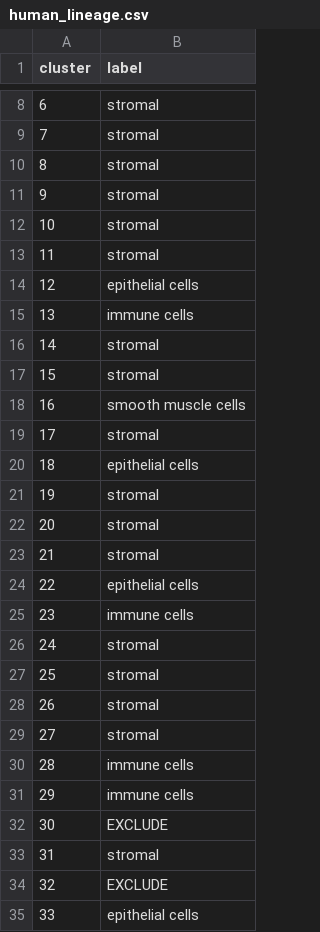
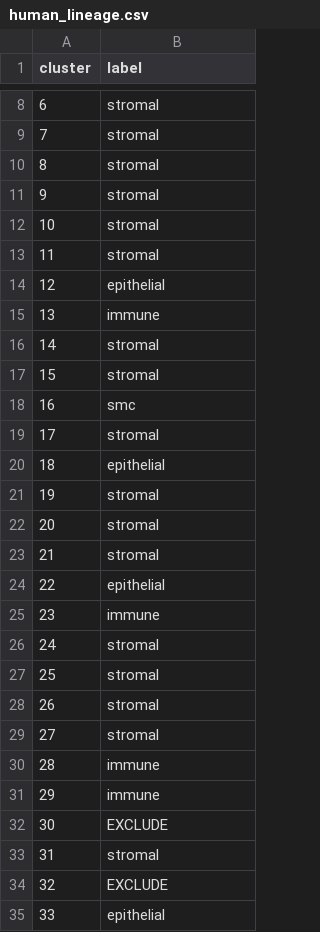
Before and after one commit to nhilgert/xmens_final, a CSV file: resources/annotations/human_lineage.csv, drawn as a sheet; only a part is shown, gaps mark what is left out; the diff covers the shown part only.

```diff
--- a/resources/annotations/human_lineage.csv
+++ b/resources/annotations/human_lineage.csv
@@ -13,9 +13,9 @@ cluster,label
 11,stromal
-12,epithelial cells
-13,immune cells
+12,epithelial
+13,immune
 14,stromal
 15,stromal
-16,smooth muscle cells
+16,smc
 17,stromal
-18,epithelial cells
+18,epithelial
 19,stromal
@@ -23,4 +23,4 @@ cluster,label
 21,stromal
-22,epithelial cells
-23,immune cells
+22,epithelial
+23,immune
 24,stromal
@@ -29,4 +29,4 @@ cluster,label
 27,stromal
-28,immune cells
-29,immune cells
+28,immune
+29,immune
 30,EXCLUDE
@@ -34,2 +34,2 @@ cluster,label
 32,EXCLUDE
-33,epithelial cells
+33,epithelial
```
Also changed, not shown: 5 edited cells elsewhere in this file, resources/annotations/human_epithelial.csv, resources/annotations/human_smc.csv, 44 other files.
